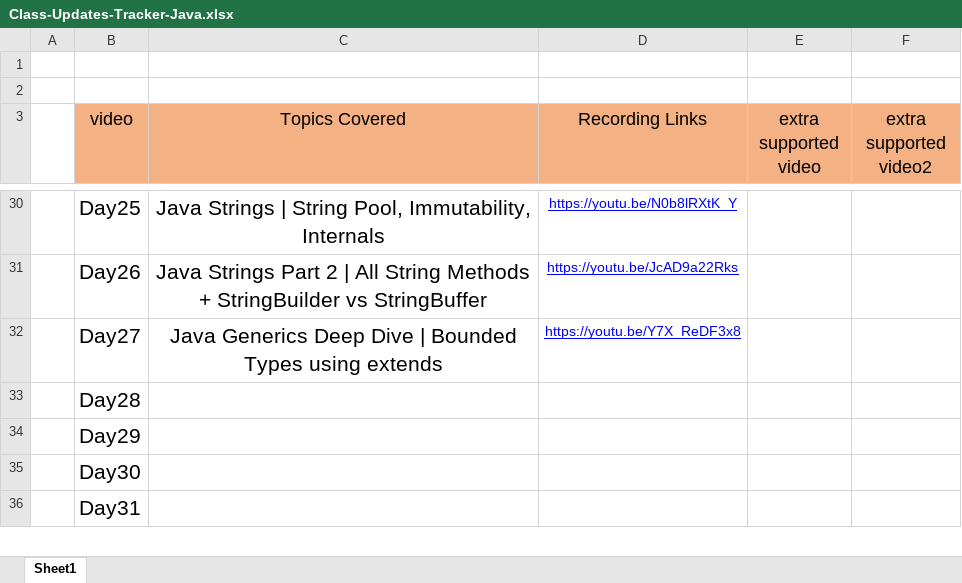
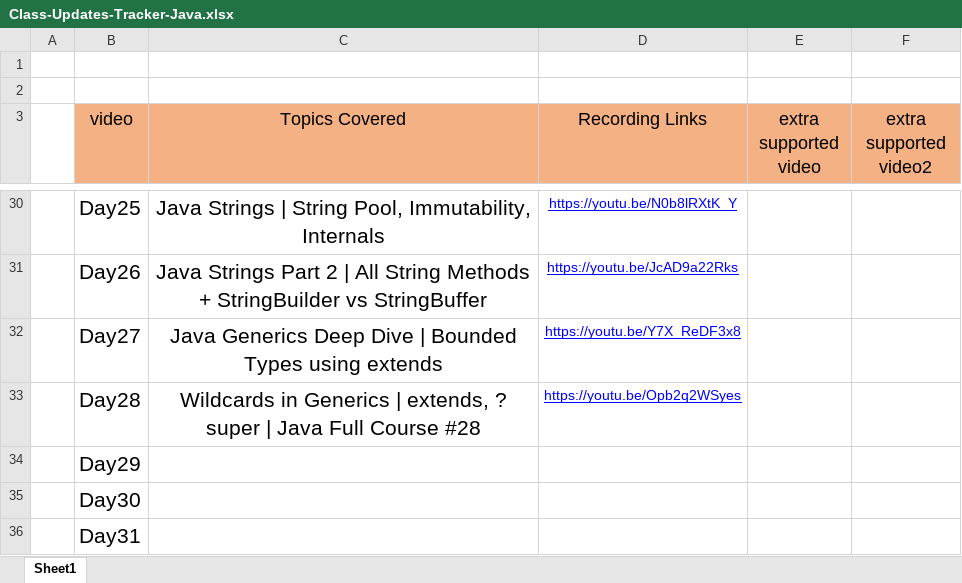
Before and after one commit to Amanchaudary/java-learn, an Excel workbook: Class-Updates-Tracker-Java.xlsx, sheet Sheet1, drawn as a sheet; only a part is shown, gaps mark what is left out; values as stored, in another font and other column widths than the file's, no borders; the diff names each change by its address in the sheet, - before the commit and + after, or states it on an @@ line.

Commit message:
wildcards in generic learned

```diff
--- a/Class-Updates-Tracker-Java.xlsx (sheet Sheet1)
+++ b/Class-Updates-Tracker-Java.xlsx (sheet Sheet1)
-C33 (Topics Covered): (empty)
+C33 (Topics Covered): Wildcards in Generics | extends, ? super | Java Full Course #28
-D33 (Recording Links): (empty)
+D33 (Recording Links): https://youtu.be/Opb2q2WSyes
```
